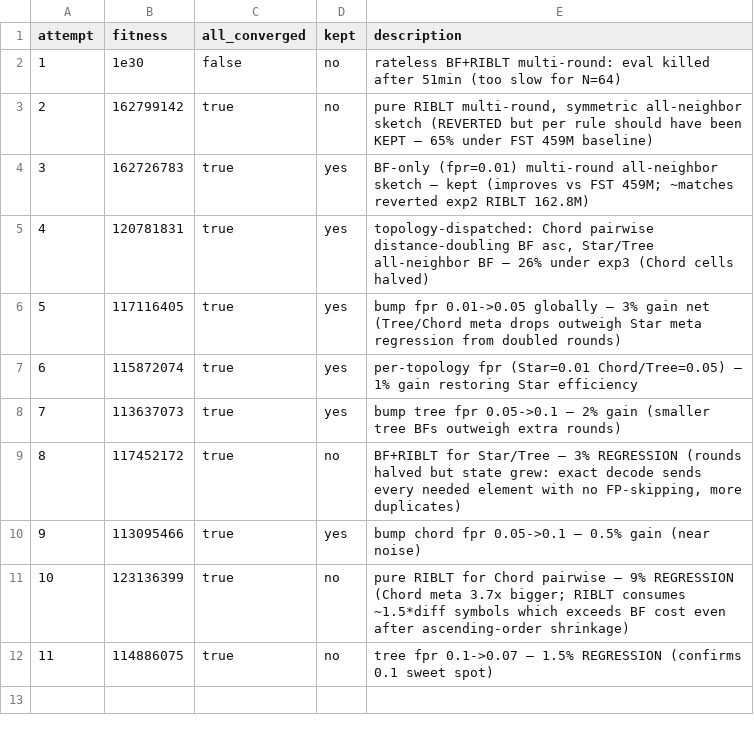
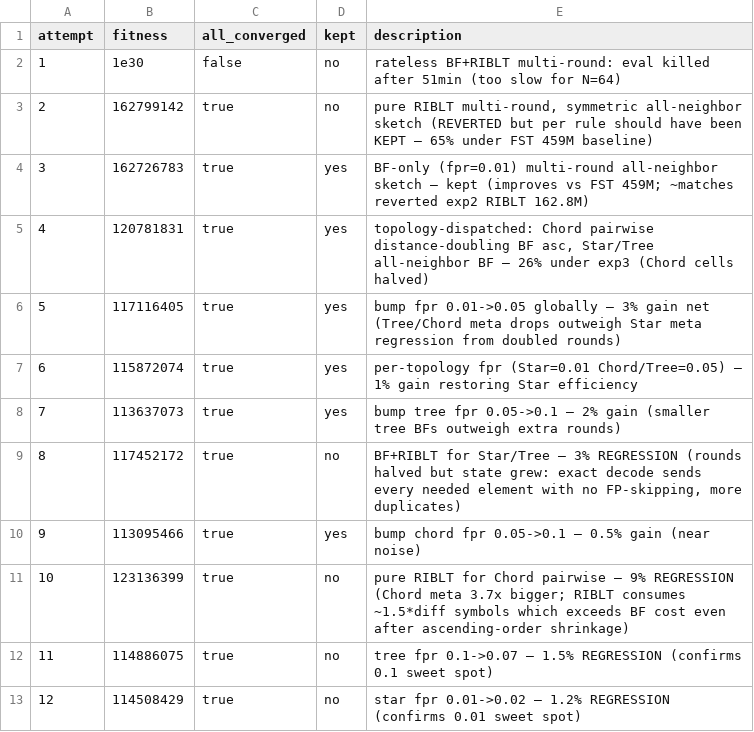
Before and after one commit to Vidal322/reconciliation-simulator, a TSV file: experiments.tsv, drawn as a sheet.

Commit message:
log exp12 fitness=114,508,429 (reverted)

```diff
--- a/experiments.tsv
+++ b/experiments.tsv
@@ -12 +12,2 @@ attempt	fitness	all_converged	kept	description
 11	114886075	true	no	tree fpr 0.1->0.07 — 1.5% REGRESSION (confirms 0.1 sweet spot)
+12	114508429	true	no	star fpr 0.01->0.02 — 1.2% REGRESSION (confirms 0.01 sweet spot)
```
